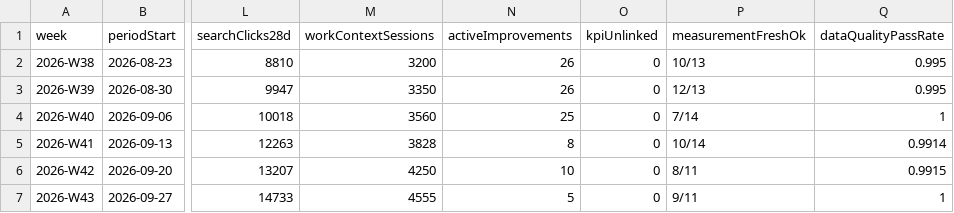
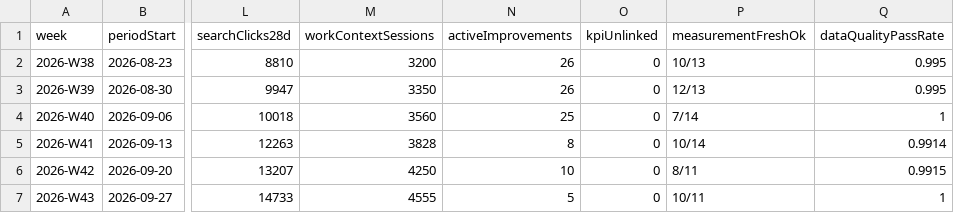
Before and after one commit to uruhayato373/stats47, a CSV file: data/measurement-cycle/history.csv, drawn as a sheet; only a part is shown, gaps mark what is left out; the diff names each change by its address in the sheet, - before the commit and + after, or states it on an @@ line.

```diff
--- a/data/measurement-cycle/history.csv
+++ b/data/measurement-cycle/history.csv
-P7 (measurementFreshOk): 9/11
+P7 (measurementFreshOk): 10/11
```
Also changed, not shown: 8 other files.
